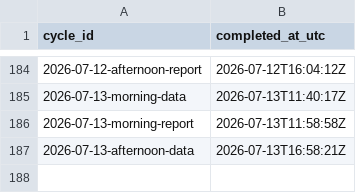
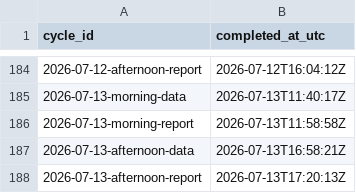
Before and after one commit to DBLQA90/qualar_matosinhos, a CSV file: data/workflow_run_markers.csv, drawn as a sheet; only a part is shown, gaps mark what is left out.

```diff
--- a/data/workflow_run_markers.csv
+++ b/data/workflow_run_markers.csv
@@ -187 +187,2 @@ cycle_id,completed_at_utc
 2026-07-13-afternoon-data,2026-07-13T16:58:21Z
+2026-07-13-afternoon-report,2026-07-13T17:20:13Z
```
Also changed, not shown: data/pipeline_source_status.csv, data/pipeline_source_status_latest.csv.
